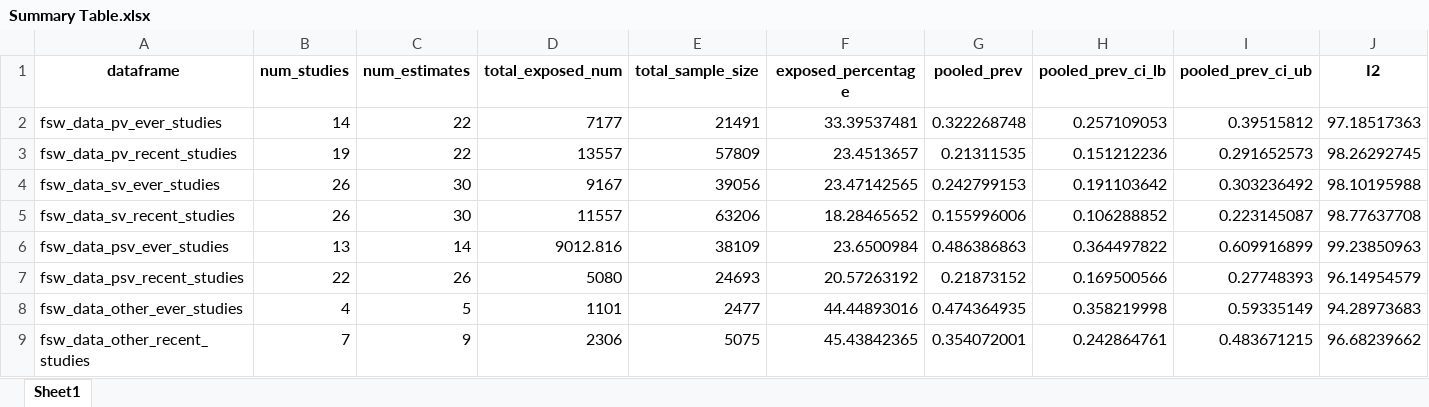
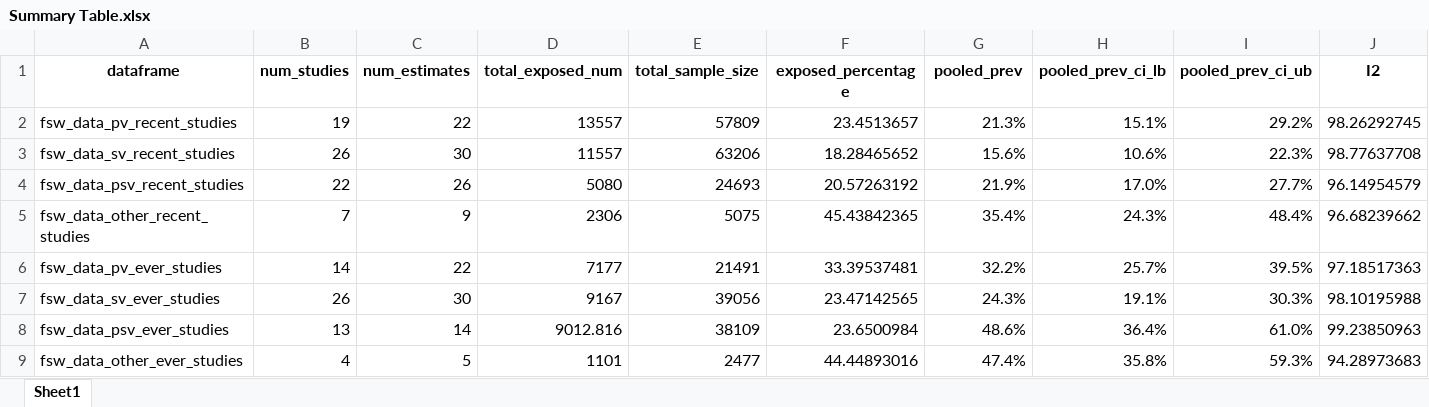
Before and after one commit to JoshuaDaweUoB/Structural-Barriers-FSW-Review, an Excel workbook: Summary Table.xlsx, sheet Sheet1, drawn as a sheet; values as stored, in another font and other column widths than the file's, no borders; removed rows and columns are numbered as before the commit, all else as after; the diff names each change by its address in the sheet, - before the commit and + after, or states it on an @@ line.

```diff
--- a/Summary Table.xlsx (sheet Sheet1)
+++ b/Summary Table.xlsx (sheet Sheet1)
-row 2: fsw_data_pv_ever_studies | 14 | 22 | 7177 | 21491 | 33.39537481 | 0.322268748 | 0.257109053 | 0.39515812 | 97.18517363
-G2 (pooled_prev): 0.21311535
+G2 (pooled_prev): 21.3%
-H2 (pooled_prev_ci_lb): 0.151212236
+H2 (pooled_prev_ci_lb): 15.1%
-I2 (pooled_prev_ci_ub): 0.291652573
+I2 (pooled_prev_ci_ub): 29.2%
-row 4: fsw_data_sv_ever_studies | 26 | 30 | 9167 | 39056 | 23.47142565 | 0.242799153 | 0.191103642 | 0.303236492 | 98.10195988
-G3 (pooled_prev): 0.155996006
+G3 (pooled_prev): 15.6%
-H3 (pooled_prev_ci_lb): 0.106288852
+H3 (pooled_prev_ci_lb): 10.6%
-I3 (pooled_prev_ci_ub): 0.223145087
+I3 (pooled_prev_ci_ub): 22.3%
-row 6: fsw_data_psv_ever_studies | 13 | 14 | 9012.816 | 38109 | 23.6500984 | 0.486386863 | 0.364497822 | 0.609916899 | 99.23850963
-G4 (pooled_prev): 0.21873152
+G4 (pooled_prev): 21.9%
-H4 (pooled_prev_ci_lb): 0.169500566
+H4 (pooled_prev_ci_lb): 17.0%
-I4 (pooled_prev_ci_ub): 0.27748393
+I4 (pooled_prev_ci_ub): 27.7%
-row 8: fsw_data_other_ever_studies | 4 | 5 | 1101 | 2477 | 44.44893016 | 0.474364935 | 0.358219998 | 0.59335149 | 94.28973683
-G5 (pooled_prev): 0.354072001
+G5 (pooled_prev): 35.4%
-H5 (pooled_prev_ci_lb): 0.242864761
+H5 (pooled_prev_ci_lb): 24.3%
-I5 (pooled_prev_ci_ub): 0.483671215
+I5 (pooled_prev_ci_ub): 48.4%
+row 6: fsw_data_pv_ever_studies | 14 | 22 | 7177 | 21491 | 33.39537481 | 32.2% | 25.7% | 39.5% | 97.18517363
+row 7: fsw_data_sv_ever_studies | 26 | 30 | 9167 | 39056 | 23.47142565 | 24.3% | 19.1% | 30.3% | 98.10195988
+row 8: fsw_data_psv_ever_studies | 13 | 14 | 9012.816 | 38109 | 23.6500984 | 48.6% | 36.4% | 61.0% | 99.23850963
+row 9: fsw_data_other_ever_studies | 4 | 5 | 1101 | 2477 | 44.44893016 | 47.4% | 35.8% | 59.3% | 94.28973683
```
Also changed, not shown: All studies.xlsx, Final data extraction cleaned.xlsx, 16 other files.
